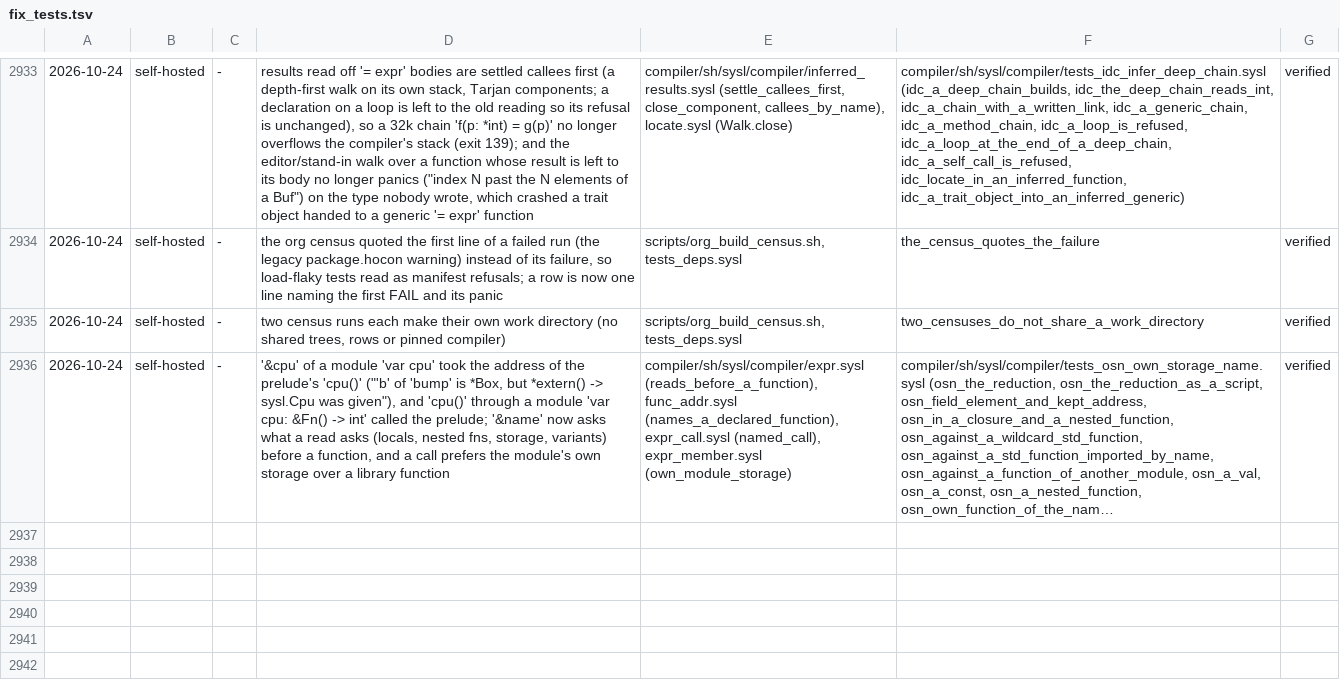
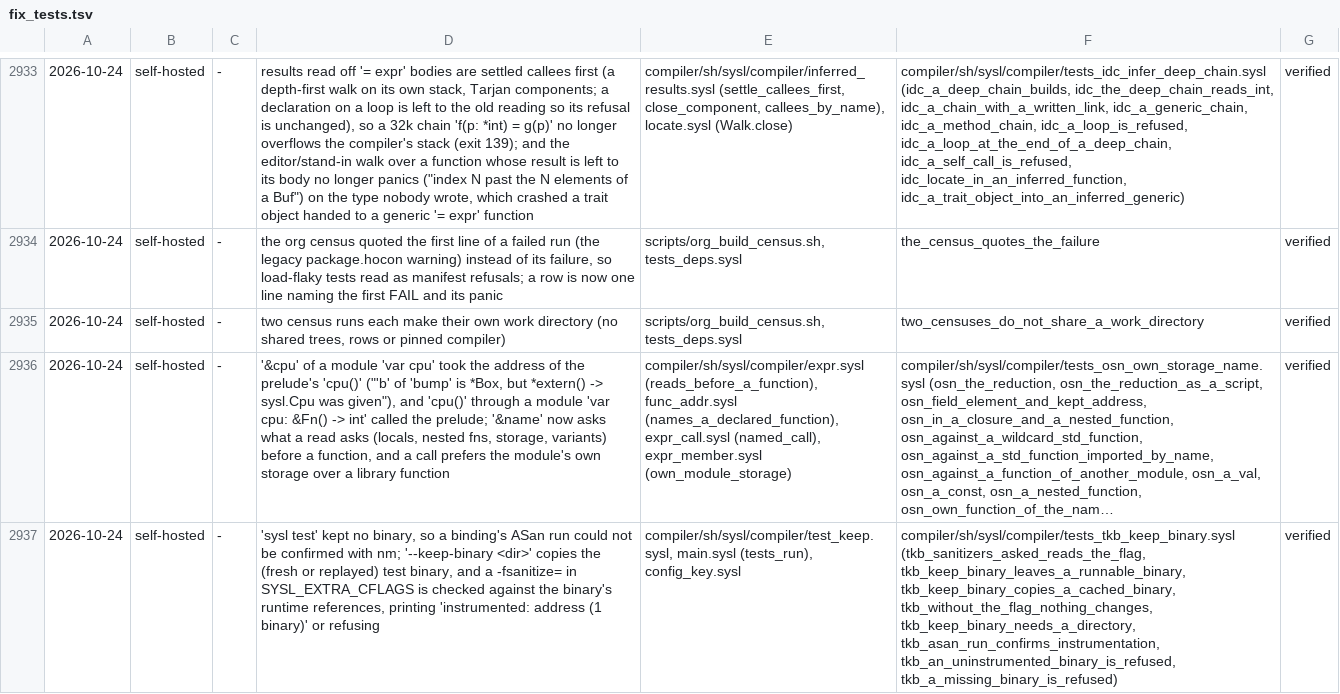
Before and after one commit to sysl-lang/sysl, a TSV file: scripts/fix_tests.tsv, drawn as a sheet; only a part is shown, gaps mark what is left out; long unchanged cells end in …; the diff names each change by its address in the sheet, - before the commit and + after, or states it on an @@ line.

Commit message:
sysl test: --keep-binary <dir>, and a -fsanitize= in SYSL_EXTRA_CFLAGS is confirmed against the test binary

```diff
--- a/scripts/fix_tests.tsv
+++ b/scripts/fix_tests.tsv
+row 2937: 2026-10-24 | self-hosted | - | 'sysl test' kept no binary, so a binding's ASan run could not be confirmed with nm; '--keep-binary <dir>' copies the (fresh or replayed) test binary, and a -fsanitize= in SYSL_EXTRA_CFLAGS is checked against the binary's runtime references, printing 'instrumented: address (1 binary)' or refusing | compiler/sh/sysl/compiler/test_keep.sysl, main.sysl (tests_run), config_key.sysl | compiler/sh/sysl/compiler/tests_tkb_keep_binary.sysl (tkb_sanitizers_asked_reads_the_flag, tkb_keep_binary_leaves_a_runnable_binary, tkb_keep_binary_copies_a_cached_binary, tkb_without_the_flag_nothing_changes, tkb_keep_binary_needs_a_directory, tkb_asan_run_confirms_instrumentation, tkb_an_uninstrumented_binary_is_refused, tkb_a_missing_binary_is_refused) | verified
```
Also changed, not shown: 5 other files.
